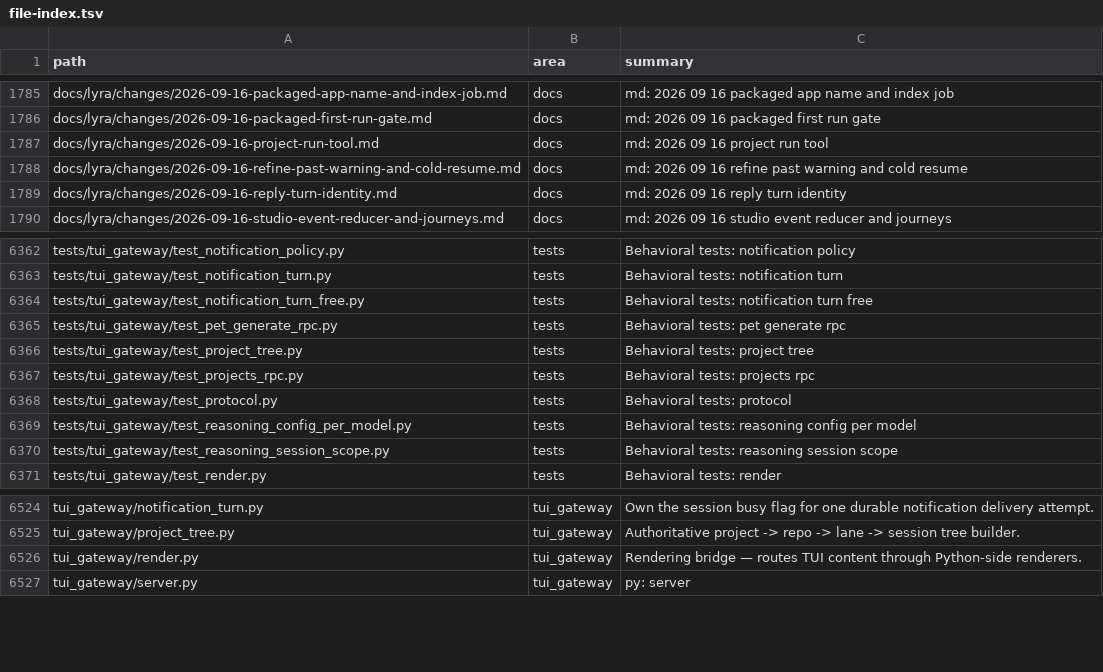
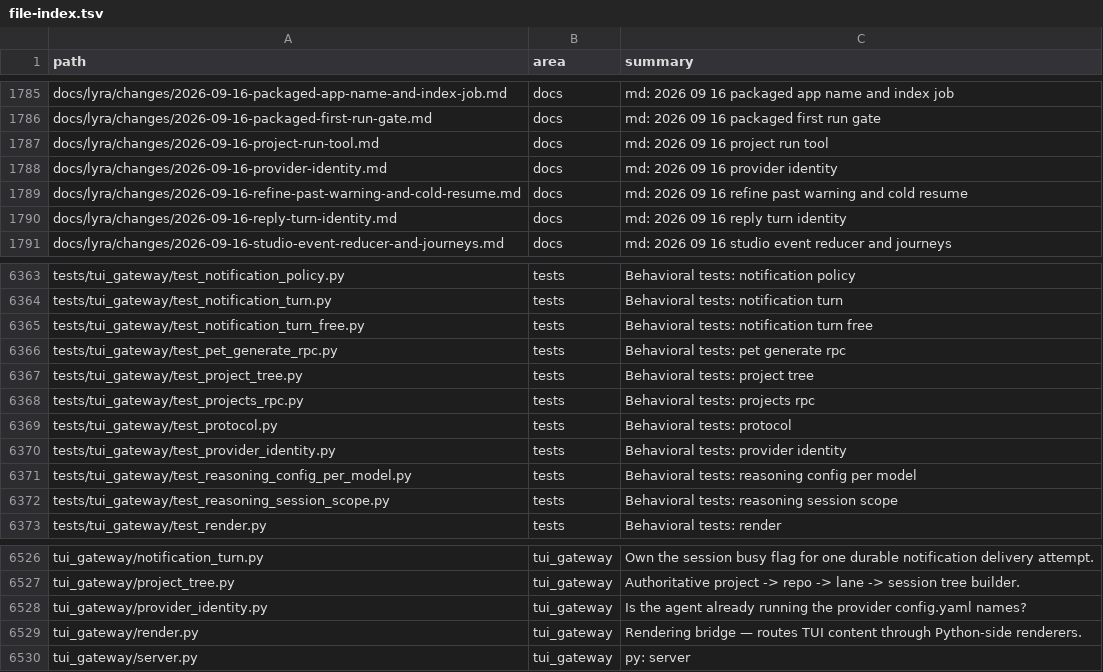
Before and after one commit to ub1979/lyra, a TSV file: docs/lyra/file-index.tsv, drawn as a sheet; only a part is shown, gaps mark what is left out; the diff names each change by its address in the sheet, - before the commit and + after, or states it on an @@ line.

Commit message:
fix(studio): avoid redundant provider switches in Lyra 0.19.51

```diff
--- a/docs/lyra/file-index.tsv
+++ b/docs/lyra/file-index.tsv
+row 1788: docs/lyra/changes/2026-09-16-provider-identity.md | docs | md: 2026 09 16 provider identity
+row 6370: tests/tui_gateway/test_provider_identity.py | tests | Behavioral tests: provider identity
+row 6528: tui_gateway/provider_identity.py | tui_gateway | Is the agent already running the provider config.yaml names?
```
Also changed, not shown: 14 other files.
